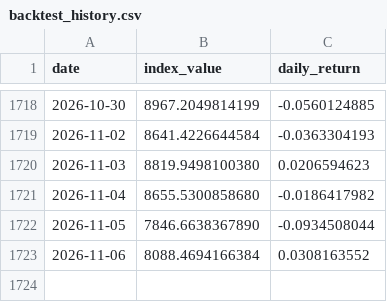
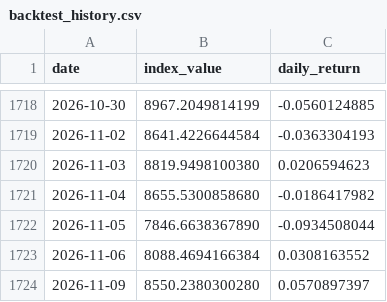
Before and after one commit to Riccard0631/rp-ai-infrastructure-30-index, a CSV file: backtest_history.csv, drawn as a sheet; only a part is shown, gaps mark what is left out.

```diff
--- a/backtest_history.csv
+++ b/backtest_history.csv
@@ -1723 +1723,2 @@ date,index_value,daily_return
 2026-11-06,8088.4694166384,0.0308163552
+2026-11-09,8550.2380300280,0.0570897397
```
Also changed, not shown: history.csv, 4 other files.
